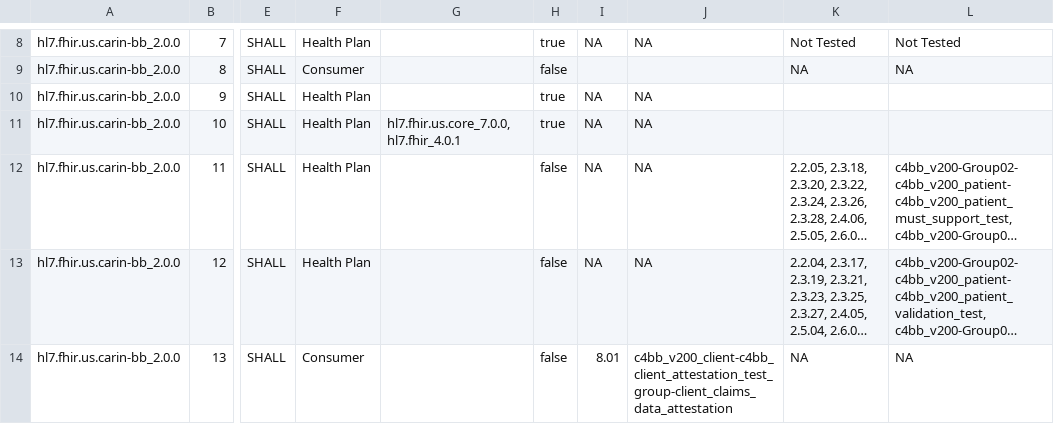
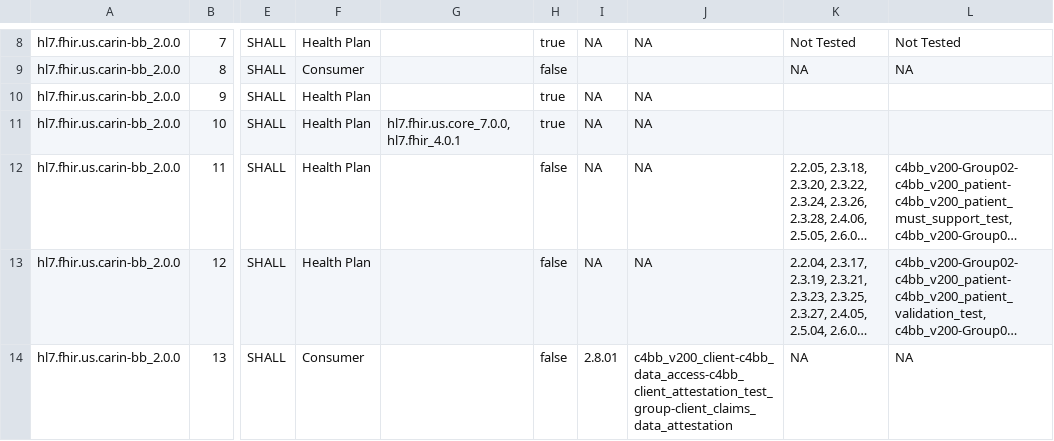
Before and after one commit to inferno-framework/carin-for-blue-button-test-kit, a CSV file: lib/carin_for_blue_button_test_kit/requirements/generated/carin_for_blue_button_test_kit_requirements_coverage.csv, drawn as a sheet; only a part is shown, gaps mark what is left out; long unchanged cells end in …; the diff covers the shown part only; the diff names each change by its address in the sheet, - before the commit and + after, or states it on an @@ line.

```diff
--- a/lib/carin_for_blue_button_test_kit/requirements/generated/carin_for_blue_button_test_kit_requirements_coverage.csv
+++ b/lib/carin_for_blue_button_test_kit/requirements/generated/carin_for_blue_button_test_kit_requirements_coverage.csv
-I14: 8.01
+I14: 2.8.01
-J14: c4bb_v200_client-c4bb_client_attestation_test_group-client_claims_data_attestation
+J14: c4bb_v200_client-c4bb_data_access-c4bb_client_attestation_test_group-client_claims_data_attestation
```
Also changed, not shown: 4 edited cells elsewhere in this file.
